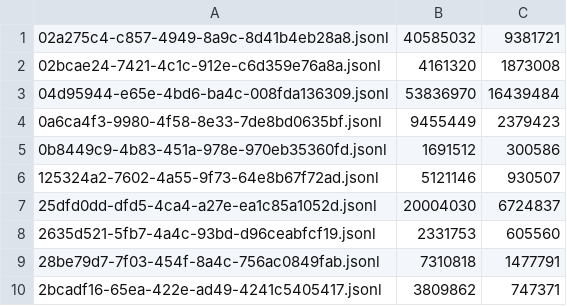
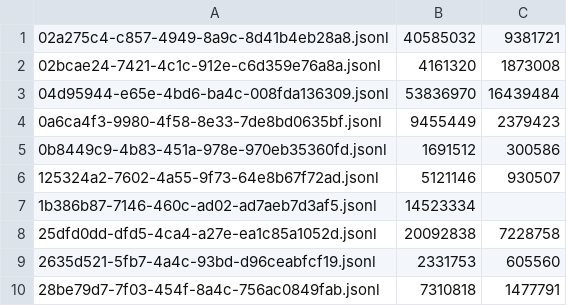
Before and after one commit to adhityablubridge/sessions, a TSV file: projects/CP/.manifest.tsv, drawn as a sheet; only a part is shown; the shorter side is filled out with more unchanged rows.

```diff
--- a/projects/CP/.manifest.tsv
+++ b/projects/CP/.manifest.tsv
@@ -6,3 +6,4 @@
 125324a2-7602-4a55-9f73-64e8b67f72ad.jsonl	5121146	930507
-25dfd0dd-dfd5-4ca4-a27e-ea1c85a1052d.jsonl	20004030	6724837
+1b386b87-7146-460c-ad02-ad7aeb7d3af5.jsonl	14523334	
+25dfd0dd-dfd5-4ca4-a27e-ea1c85a1052d.jsonl	20092838	7228758
 2635d521-5fb7-4a4c-93bd-d96ceabfcf19.jsonl	2331753	605560
```
Also changed, not shown: 48 other files.
